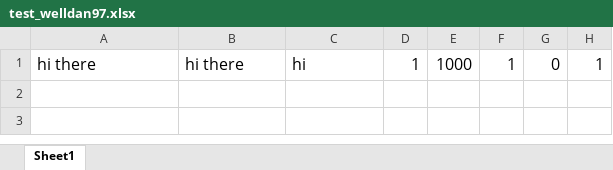
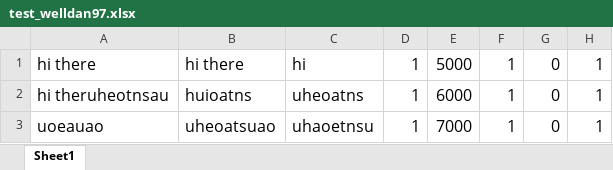
Before and after one commit to welldan97/autozap-test, an Excel workbook: test_welldan97.xlsx, sheet Sheet1, drawn as a sheet; values as stored, in another font and other column widths than the file's, no borders; the diff names each change by its address in the sheet, - before the commit and + after, or states it on an @@ line.

```diff
--- a/test_welldan97.xlsx (sheet Sheet1)
+++ b/test_welldan97.xlsx (sheet Sheet1)
-E1: 1000
+E1: 5000
+row 2: hi theruheotnsau | huioatns | uheoatns | 1 | 6000 | 1 | 0 | 1
+row 3: uoeauao | uheoatsuao | uhaoetnsu | 1 | 7000 | 1 | 0 | 1
```
Also changed, not shown: 1 other file.
